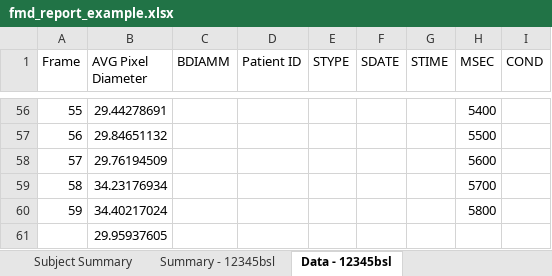
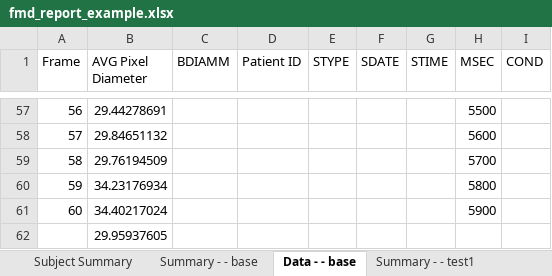
Before and after one commit to dwhips/FMD_Senior_Design, an Excel workbook: Banalyzer/GUI/fmd_report_example.xlsx, sheet Data - - base, drawn as a sheet; only a part is shown, gaps mark what is left out; values as stored, in another font and other column widths than the file's, no cell formats; addresses are those after the commit; the diff covers the shown part only; the diff names each change by its address in the sheet, - before the commit and + after, or states it on an @@ line.

```diff
--- a/Banalyzer/GUI/fmd_report_example.xlsx (sheet Data - - base)
+++ b/Banalyzer/GUI/fmd_report_example.xlsx (sheet Data - - base)
-sheet tab: Summary - 12345bsl
+sheet tab: Summary - - base
-sheet tab: Data - 12345bsl
+sheet tab: Data - - base
@@ column A (Frame) renumbered between rows 4 and 61 @@
-H57 (MSEC): 5400
+H57 (MSEC): 5500
-H58 (MSEC): 5500
+H58 (MSEC): 5600
-H59 (MSEC): 5600
+H59 (MSEC): 5700
-H60 (MSEC): 5700
+H60 (MSEC): 5800
-H61 (MSEC): 5800
+H61 (MSEC): 5900
```
Also changed, not shown: 1 added row and 53 edited cells elsewhere in this sheet, sheet Data - - test1, sheet Subject Summary, sheet Summary - - base, sheet Summary - - test1, other sheet tabs, cell formats, charts or pictures, 5 other files.
